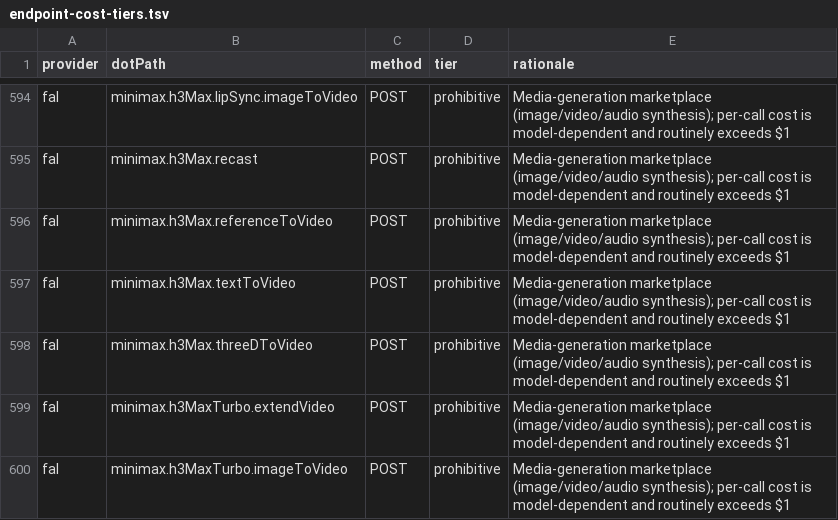
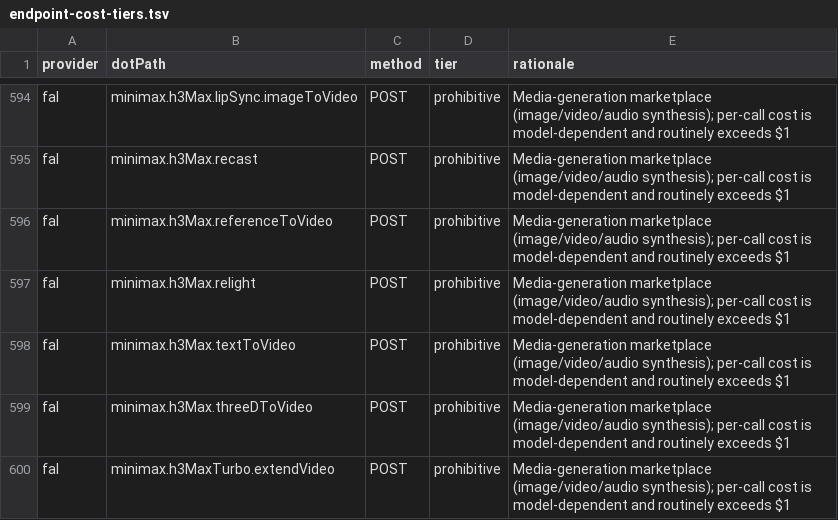
Before and after one commit to justintanner/apicity, a TSV file: scripts/endpoint-cost-tiers.tsv, drawn as a sheet; only a part is shown, gaps mark what is left out; the shorter side is filled out with more unchanged rows; the diff names each change by its address in the sheet, - before the commit and + after, or states it on an @@ line.

```diff
--- a/scripts/endpoint-cost-tiers.tsv
+++ b/scripts/endpoint-cost-tiers.tsv
+row 597: fal | minimax.h3Max.relight | POST | prohibitive | Media-generation marketplace (image/video/audio synthesis); per-call cost is model-dependent and routinely exceeds $1
```
Also changed, not shown: scripts/endpoint-docs.tsv, 14 other files.
